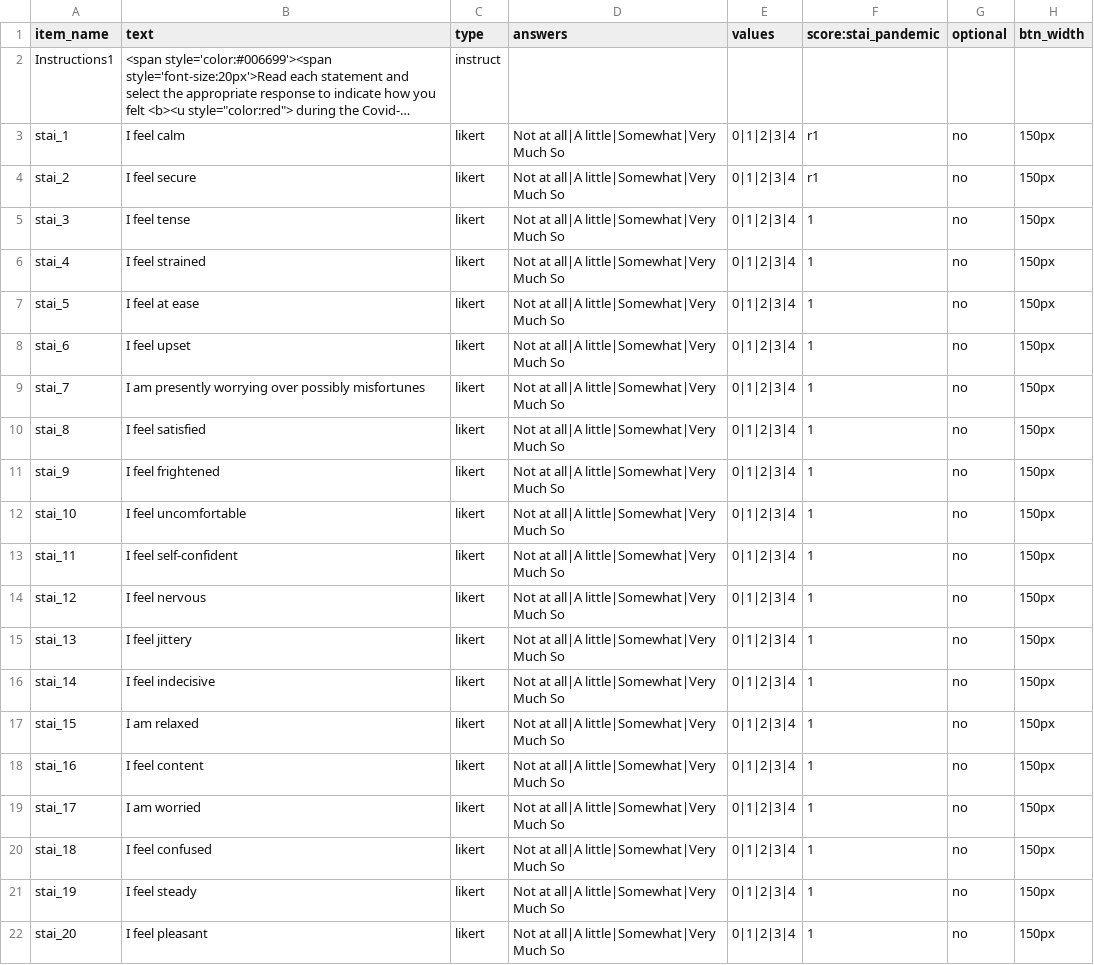
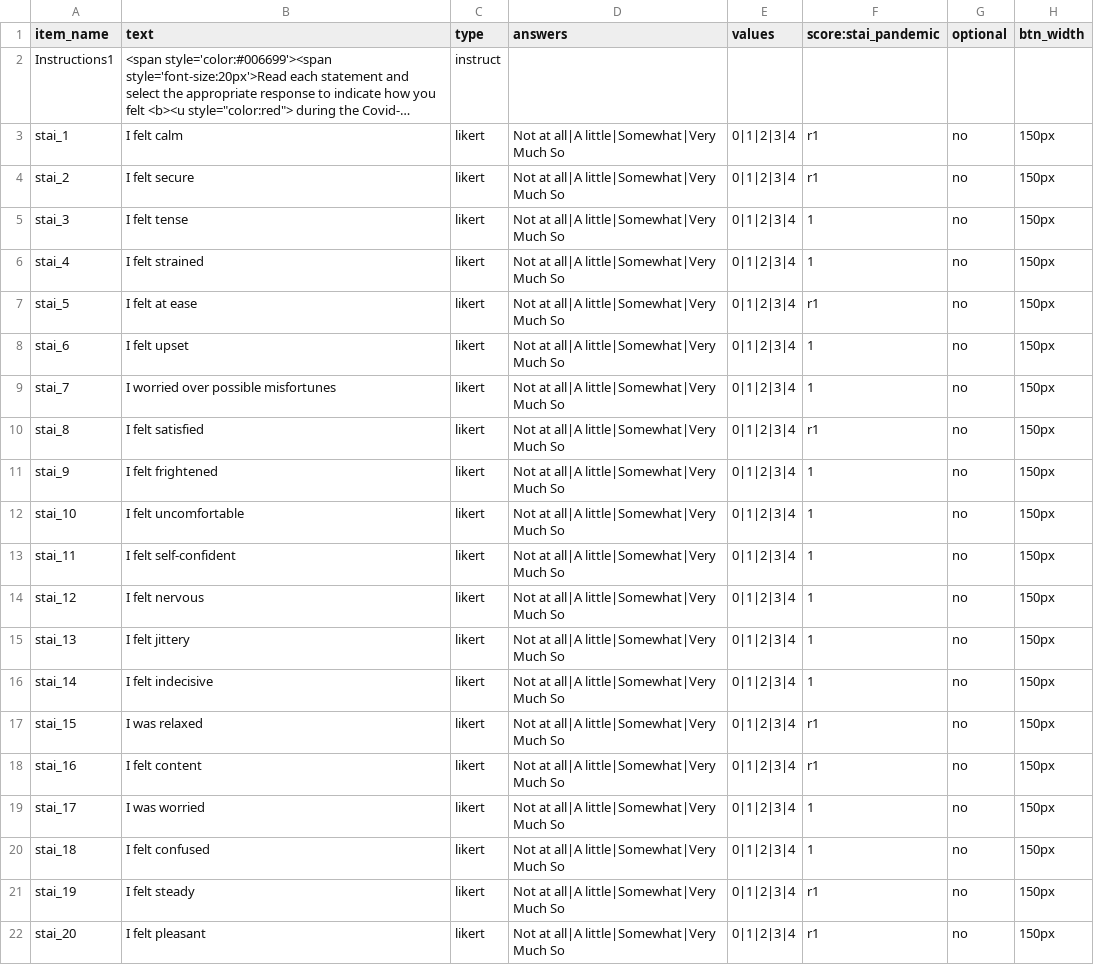
Before and after one commit to haffey-studies/bsc-2021, a CSV file: User/Surveys/stai-pandemic.csv, drawn as a sheet; long unchanged cells end in …; the diff names each change by its address in the sheet, - before the commit and + after, or states it on an @@ line.

```diff
--- a/User/Surveys/stai-pandemic.csv
+++ b/User/Surveys/stai-pandemic.csv
-B3 (text): I feel calm
+B3 (text): I felt calm
-B4 (text): I feel secure
+B4 (text): I felt secure
-B5 (text): I feel tense
+B5 (text): I felt tense
-B6 (text): I feel strained
+B6 (text): I felt strained
-B7 (text): I feel at ease
+B7 (text): I felt at ease
-F7 (score:stai_pandemic): 1
+F7 (score:stai_pandemic): r1
-B8 (text): I feel upset
+B8 (text): I felt upset
-B9 (text): I am presently worrying over possibly misfortunes
+B9 (text): I worried over possible misfortunes
-B10 (text): I feel satisfied
+B10 (text): I felt satisfied
-F10 (score:stai_pandemic): 1
+F10 (score:stai_pandemic): r1
-B11 (text): I feel frightened
+B11 (text): I felt frightened
-B12 (text): I feel uncomfortable
+B12 (text): I felt uncomfortable
-B13 (text): I feel self-confident
+B13 (text): I felt self-confident
-B14 (text): I feel nervous
+B14 (text): I felt nervous
-B15 (text): I feel jittery
+B15 (text): I felt jittery
-B16 (text): I feel indecisive
+B16 (text): I felt indecisive
-B17 (text): I am relaxed
+B17 (text): I was relaxed
-F17:F18 (score:stai_pandemic): 1
+F17:F18 (score:stai_pandemic): r1
-B18 (text): I feel content
+B18 (text): I felt content
-B19 (text): I am worried
+B19 (text): I was worried
-B20 (text): I feel confused
+B20 (text): I felt confused
-B21 (text): I feel steady
+B21 (text): I felt steady
-F21:F22 (score:stai_pandemic): 1
+F21:F22 (score:stai_pandemic): r1
-B22 (text): I feel pleasant
+B22 (text): I felt pleasant
```
Also changed, not shown: User/Surveys/stai-last-month.csv, User/Surveys/stai-state.csv, 3 other files.
